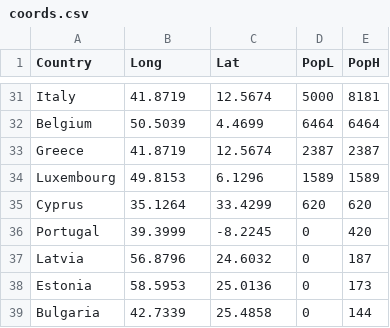
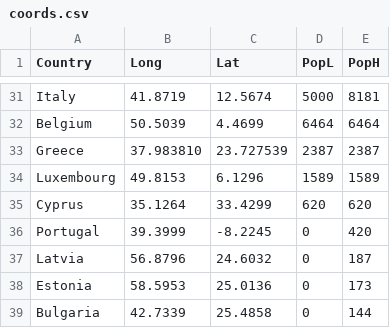
Before and after one commit to esztvi/my-cdv-fall19, a CSV file: my-work/data_story/7_outsidepopulation_en/coords.csv, drawn as a sheet; only a part is shown, gaps mark what is left out.

```diff
--- a/my-work/data_story/7_outsidepopulation_en/coords.csv
+++ b/my-work/data_story/7_outsidepopulation_en/coords.csv
@@ -32,3 +32,3 @@ Italy,41.8719,12.5674,5000,8181
 Belgium,50.5039,4.4699,6464,6464
-Greece,41.8719,12.5674,2387,2387
+Greece,37.983810,23.727539,2387,2387
 Luxembourg,49.8153,6.1296,1589,1589
```
Also changed, not shown: my-work/data_story/7_outsidepopulation_hu/coords.csv, 1 other file.
